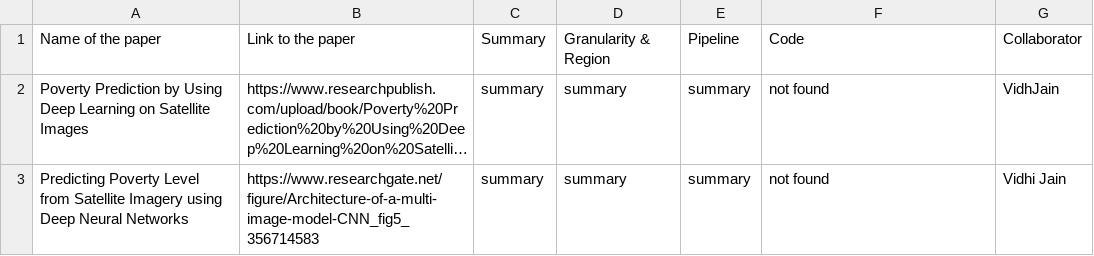
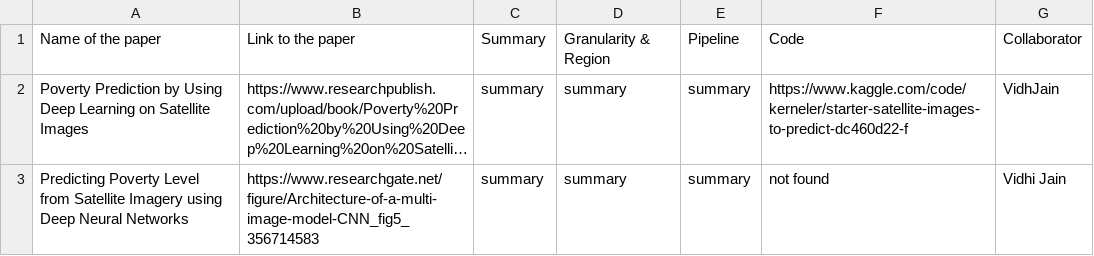
Before and after one commit to Divyanshsingh1910/CDIS_Satellite_Imagery_Analysis, a CSV file: Lit-review/papers_readme.csv, drawn as a sheet; long unchanged cells end in …; the diff names each change by its address in the sheet, - before the commit and + after, or states it on an @@ line.

Commit message:
Update papers_readme.csv

```diff
--- a/Lit-review/papers_readme.csv
+++ b/Lit-review/papers_readme.csv
-F2: not found
+F2: https://www.kaggle.com/code/kerneler/starter-satellite-images-to-predict-dc460d22-f
```
